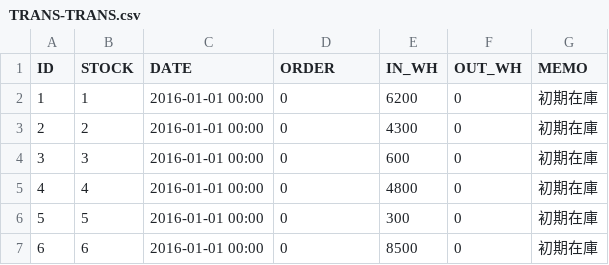
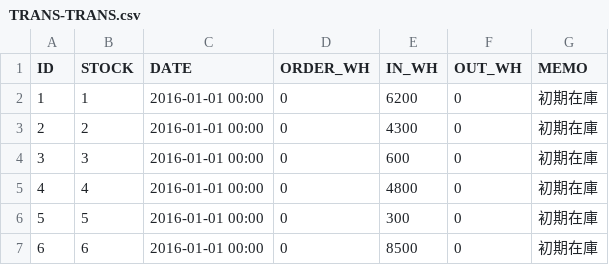
Before and after one commit to qiuzheng1002/sugartest0213, a CSV file: WebContent/data/TRANS-TRANS.csv, drawn as a sheet; only a part is shown.

```diff
--- a/WebContent/data/TRANS-TRANS.csv
+++ b/WebContent/data/TRANS-TRANS.csv
@@ -1,2 +1,2 @@
-ID,STOCK,DATE,ORDER,IN_WH,OUT_WH,MEMO
+ID,STOCK,DATE,ORDER_WH,IN_WH,OUT_WH,MEMO
 1,1,2016-01-01 00:00,0,6200,0,初期在庫
```
Also changed, not shown: 2 other files.
